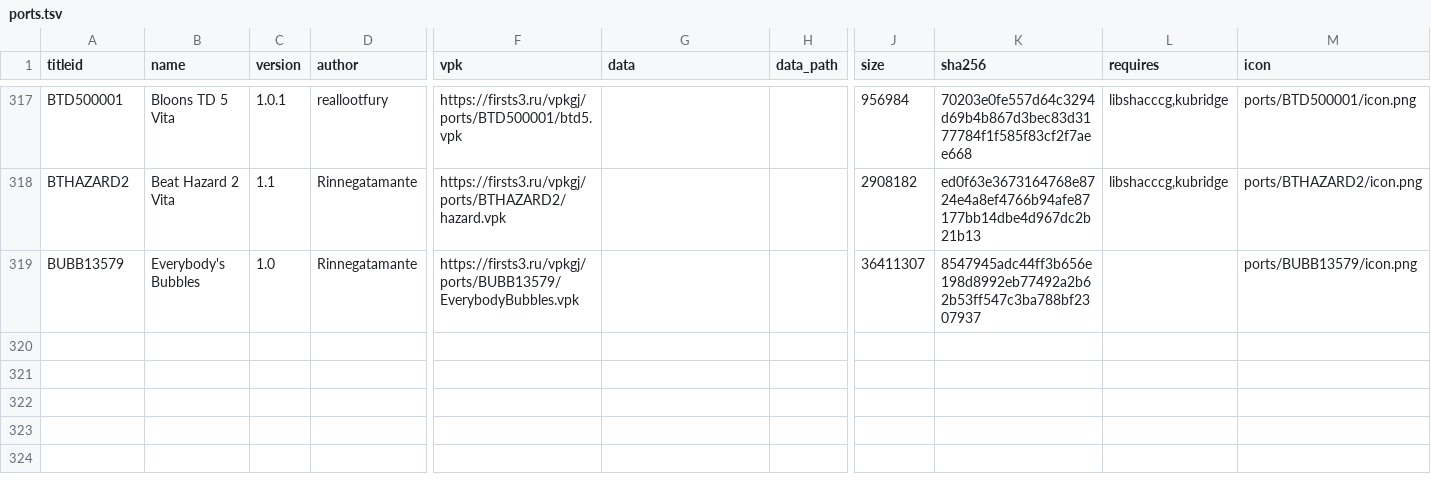
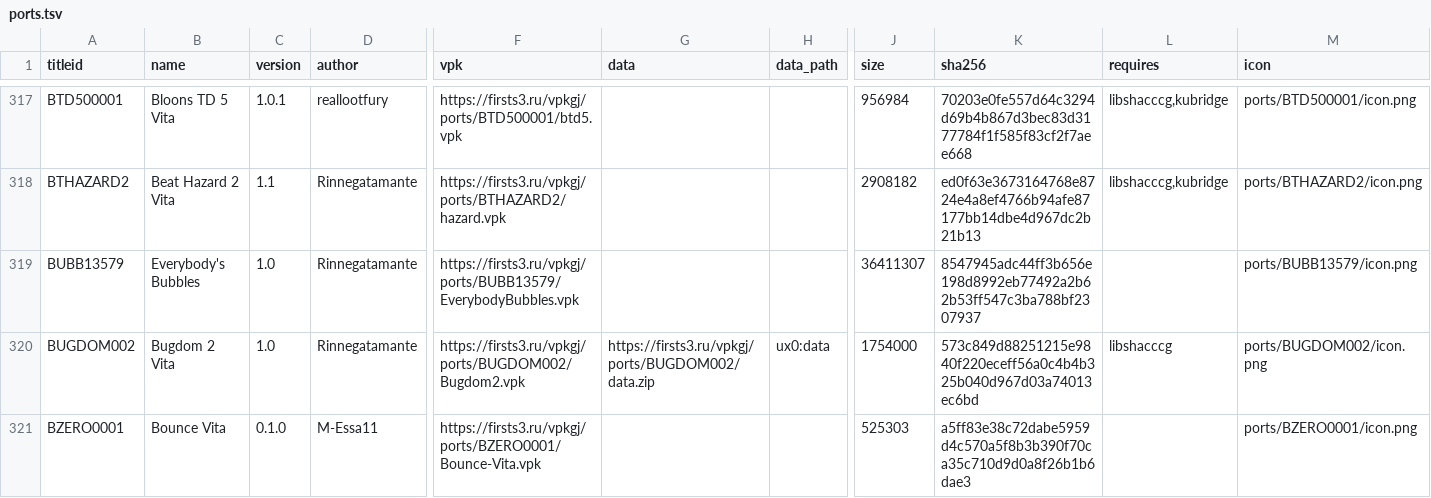
Before and after one commit to Risaro/vpkgj-db, a TSV file: catalog/ports.tsv, drawn as a sheet; only a part is shown, gaps mark what is left out; rows hold the shown columns only; the diff names each change by its address in the sheet, - before the commit and + after, or states it on an @@ line.

Commit message:
Khoumbryu i porty iz VitaDB

```diff
--- a/catalog/ports.tsv
+++ b/catalog/ports.tsv
+row 320: BUGDOM002 | Bugdom 2 Vita | 1.0 | Rinnegatamante | https://firsts3.ru/vpkgj/ports/BUGDOM002/Bugdom2.vpk | https://firsts3.ru/vpkgj/ports/BUGDOM002/data.zip | ux0:data | 1754000 | 573c849d88251215e9840f220eceff56a0c4b4b325b040d967d03a74013ec6bd | libshacccg | ports/BUGDOM002/icon.png
+row 321: BZERO0001 | Bounce Vita | 0.1.0 | M-Essa11 | https://firsts3.ru/vpkgj/ports/BZERO0001/Bounce-Vita.vpk |  |  | 525303 | a5ff83e38c72dabe5959d4c570a5f8b3b390f70ca35c710d9d0a8f26b1b6dae3 |  | ports/BZERO0001/icon.png
```
Also changed, not shown: catalog/homebrew.tsv, 1 other file.
